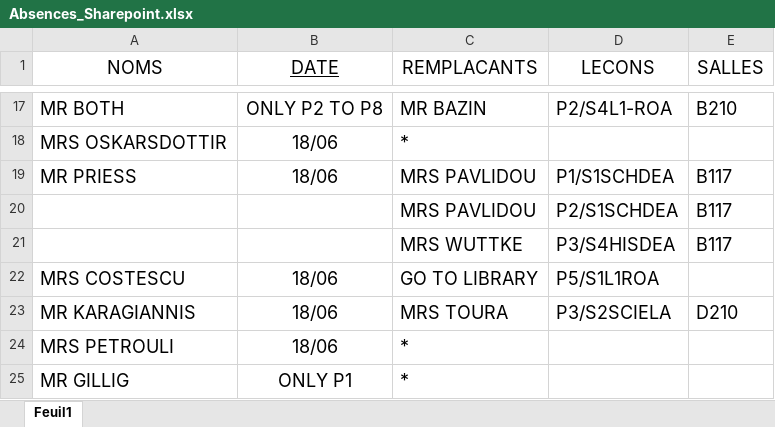
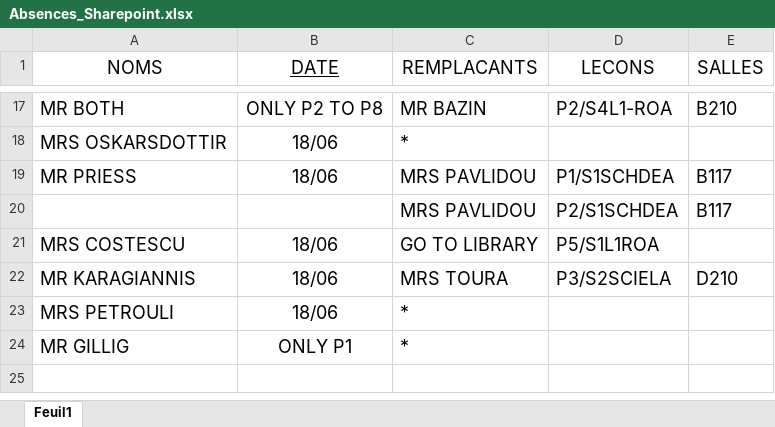
Before and after one commit to MAM-ICT-ADMIN/absences-sec, an Excel workbook: Absences_Sharepoint.xlsx, sheet Feuil1, drawn as a sheet; only a part is shown, gaps mark what is left out; values as stored, in another font and other column widths than the file's, no borders; the diff names each change by its address in the sheet, - before the commit and + after, or states it on an @@ line.

Commit message:
MAJ absences 2026-06-18 09:30

```diff
--- a/Absences_Sharepoint.xlsx (sheet Feuil1)
+++ b/Absences_Sharepoint.xlsx (sheet Feuil1)
-row 21:  |  | MRS WUTTKE | P3/S4HISDEA | B117
```
